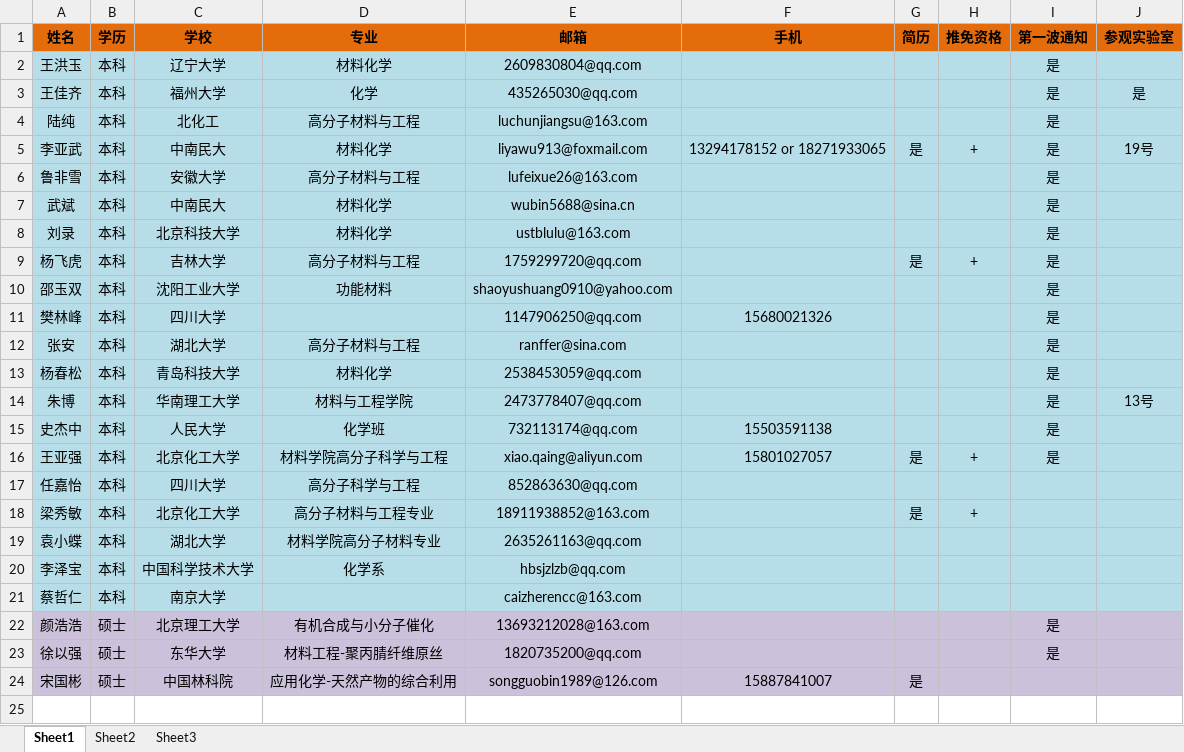
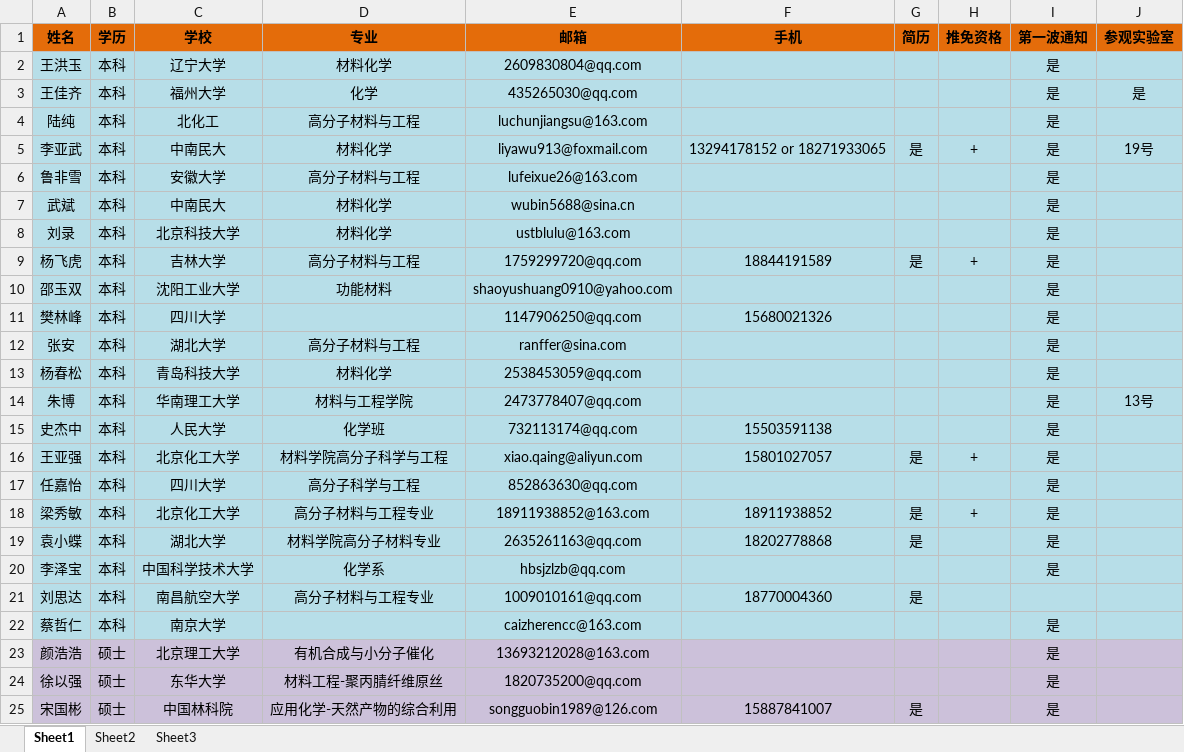
Before and after one commit to GJpku/cross, an Excel workbook: 504文档/招生/申请人员汇总.xlsx, sheet Sheet1, drawn as a sheet; values as stored, in another font and other column widths than the file's, no borders; addresses are those after the commit; the diff names each change by its address in the sheet, - before the commit and + after, or states it on an @@ line.

Commit message:
更新个人信息

```diff
--- a/504文档/招生/申请人员汇总.xlsx (sheet Sheet1)
+++ b/504文档/招生/申请人员汇总.xlsx (sheet Sheet1)
-F9 (手机): (empty)
+F9 (手机): 18844191589
-I17:I20 (第一波通知): (empty)
+I17:I20 (第一波通知): 是
-F18 (手机): (empty)
+F18 (手机): 18911938852
-F19 (手机): (empty)
+F19 (手机): 18202778868
-G19 (简历): (empty)
+G19 (简历): 是
+row 21: 刘思达 | 本科 | 南昌航空大学 | 高分子材料与工程专业 | 1009010161@qq.com | 18770004360 | 是
-I22 (第一波通知): (empty)
+I22 (第一波通知): 是
-I25 (第一波通知): (empty)
+I25 (第一波通知): 是
```
